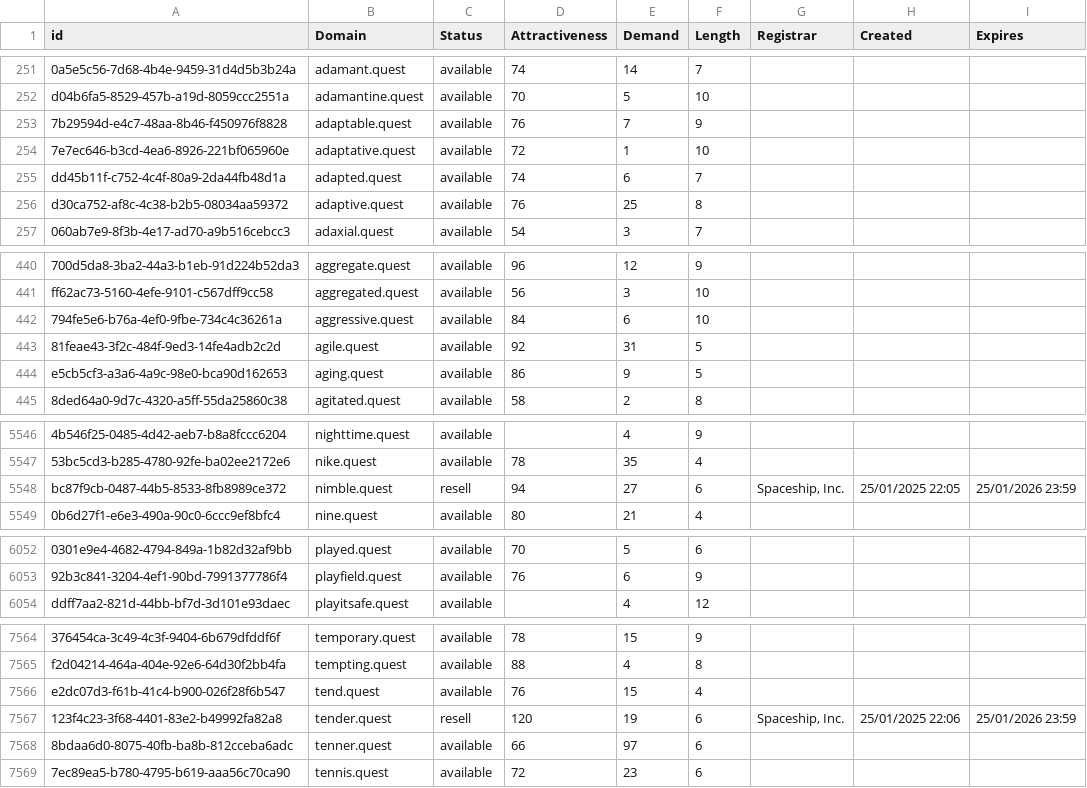
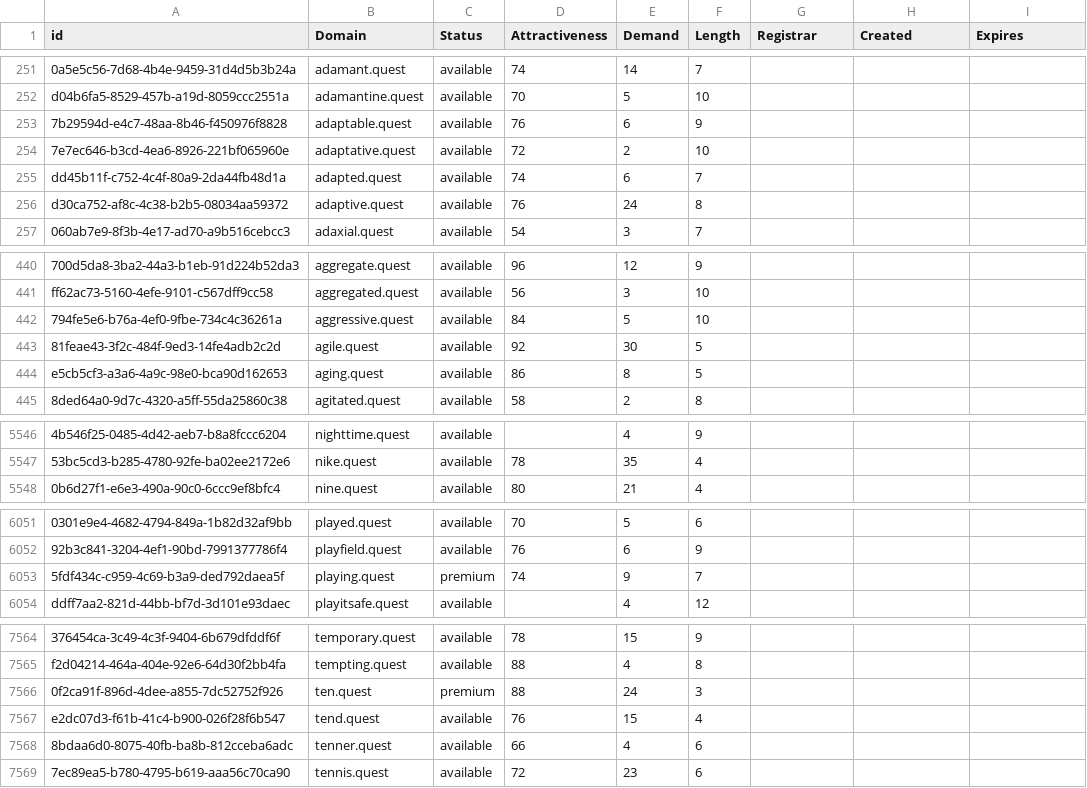
Before and after one commit to UniqueDomains/quest-oneword-domains, a CSV file: quest.csv, drawn as a sheet; only a part is shown, gaps mark what is left out; removed rows and columns are numbered as before the commit, all else as after; the diff covers the shown part only; the diff names each change by its address in the sheet, - before the commit and + after, or states it on an @@ line.

Commit message:
Domains update

```diff
--- a/quest.csv
+++ b/quest.csv
-E253 (Demand): 7
+E253 (Demand): 6
-E254 (Demand): 1
+E254 (Demand): 2
-E256 (Demand): 25
+E256 (Demand): 24
-E442 (Demand): 6
+E442 (Demand): 5
-E443 (Demand): 31
+E443 (Demand): 30
-E444 (Demand): 9
+E444 (Demand): 8
-row 5548: bc87f9cb-0487-44b5-8533-8fb8989ce372 | nimble.quest | resell | 94 | 27 | 6 | Spaceship, Inc. | 25/01/2025 22:05 | 25/01/2026 23:59
+row 6053: 5fdf434c-c959-4c69-b3a9-ded792daea5f | playing.quest | premium | 74 | 9 | 7
+row 7566: 0f2ca91f-896d-4dee-a855-7dc52752f926 | ten.quest | premium | 88 | 24 | 3
-row 7567: 123f4c23-3f68-4401-83e2-b49992fa82a8 | tender.quest | resell | 120 | 19 | 6 | Spaceship, Inc. | 25/01/2025 22:06 | 25/01/2026 23:59
-E7568 (Demand): 97
+E7568 (Demand): 4
```
Also changed, not shown: 70 edited cells elsewhere in this file, 2 other files.
